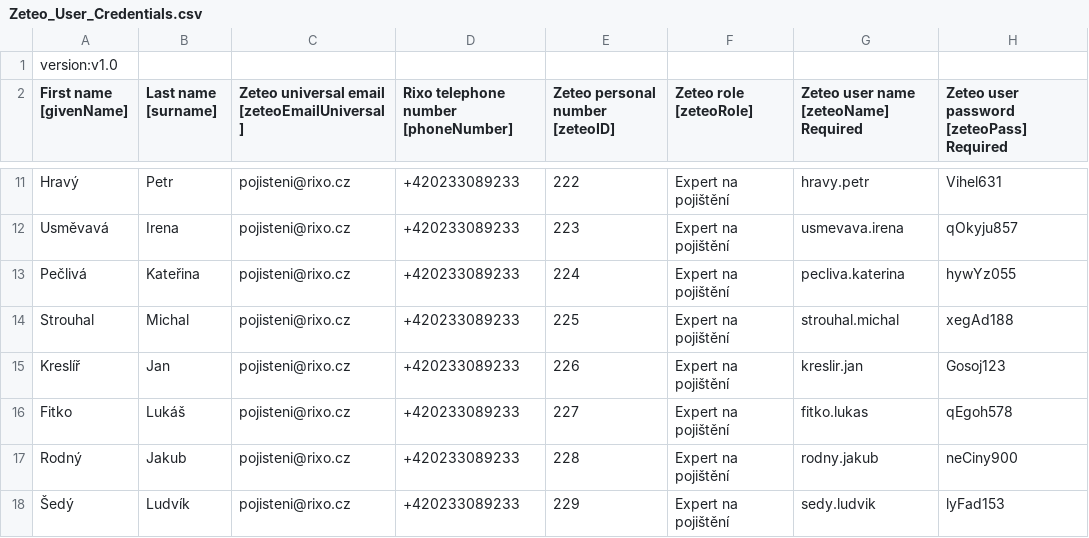
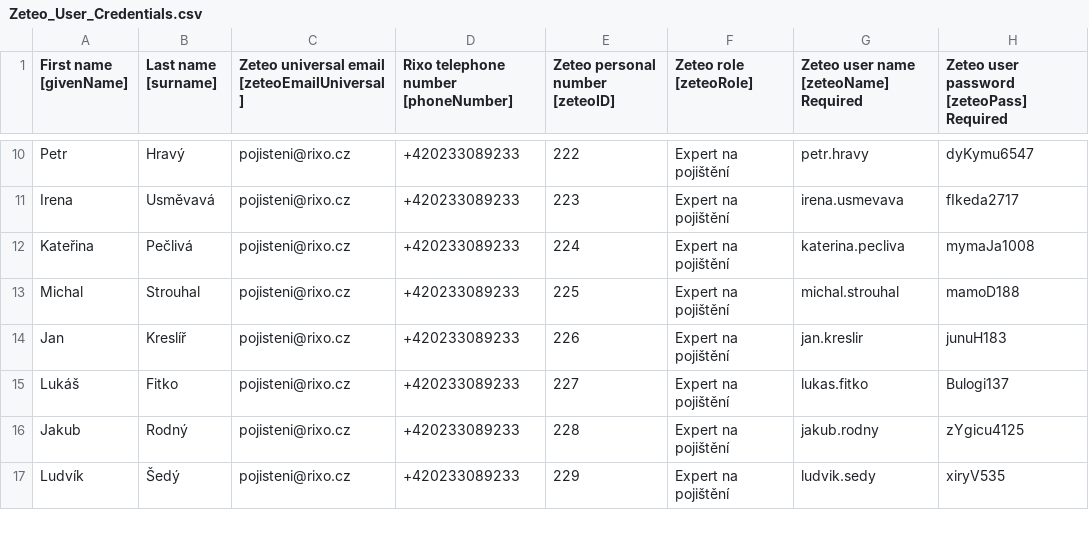
Before and after one commit to japawBlob/pythonForRixo, a CSV file: mockupCSVs/Zeteo_User_Credentials.csv, drawn as a sheet; only a part is shown, gaps mark what is left out; removed rows and columns are numbered as before the commit, all else as after; the diff covers the shown part only; the diff names each change by its address in the sheet, - before the commit and + after, or states it on an @@ line.

```diff
--- a/mockupCSVs/Zeteo_User_Credentials.csv
+++ b/mockupCSVs/Zeteo_User_Credentials.csv
-row 1: version:v1.0
-A10 (First name [givenName]): Hravý
+A10 (First name [givenName]): Petr
-B10 (Last name [surname]): Petr
+B10 (Last name [surname]): Hravý
-G10: hravy.petr
+G10: petr.hravy
-H10: Vihel631
+H10: dyKymu6547
-A11 (First name [givenName]): Usměvavá
+A11 (First name [givenName]): Irena
-B11 (Last name [surname]): Irena
+B11 (Last name [surname]): Usměvavá
-G11: usmevava.irena
+G11: irena.usmevava
-H11: qOkyju857
+H11: fIkeda2717
-A12 (First name [givenName]): Pečlivá
+A12 (First name [givenName]): Kateřina
-B12 (Last name [surname]): Kateřina
+B12 (Last name [surname]): Pečlivá
-G12: pecliva.katerina
+G12: katerina.pecliva
-H12: hywYz055
+H12: mymaJa1008
-A13 (First name [givenName]): Strouhal
+A13 (First name [givenName]): Michal
-B13 (Last name [surname]): Michal
+B13 (Last name [surname]): Strouhal
-G13: strouhal.michal
+G13: michal.strouhal
-H13: xegAd188
+H13: mamoD188
-A14 (First name [givenName]): Kreslíř
+A14 (First name [givenName]): Jan
-B14 (Last name [surname]): Jan
+B14 (Last name [surname]): Kreslíř
-G14: kreslir.jan
+G14: jan.kreslir
-H14: Gosoj123
+H14: junuH183
-A15 (First name [givenName]): Fitko
+A15 (First name [givenName]): Lukáš
-B15 (Last name [surname]): Lukáš
+B15 (Last name [surname]): Fitko
-G15: fitko.lukas
+G15: lukas.fitko
-H15: qEgoh578
+H15: Bulogi137
-A16 (First name [givenName]): Rodný
+A16 (First name [givenName]): Jakub
-B16 (Last name [surname]): Jakub
+B16 (Last name [surname]): Rodný
-G16: rodny.jakub
+G16: jakub.rodny
-H16: neCiny900
+H16: zYgicu4125
-A17 (First name [givenName]): Šedý
+A17 (First name [givenName]): Ludvík
-B17 (Last name [surname]): Ludvík
+B17 (Last name [surname]): Šedý
-G17: sedy.ludvik
+G17: ludvik.sedy
-H17: lyFad153
+H17: xiryV535
```
Also changed, not shown: 1 added row and 52 edited cells elsewhere in this file, mockupCSVs/Azure_Bulk_Group_Add.csv, mockupCSVs/Azure_Bulk_User_Create.csv, 3 other files.
